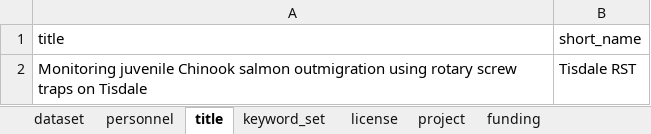
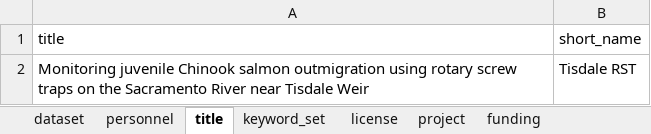
Before and after one commit to SRJPE/jpe-tisdale-edi, an Excel workbook: data-raw/metadata/tisdale_project_metadata.xlsx, sheet title, drawn as a sheet; values as stored, in another font and other column widths than the file's, no borders; the diff names each change by its address in the sheet, - before the commit and + after, or states it on an @@ line.

Commit message:
updates title

```diff
--- a/data-raw/metadata/tisdale_project_metadata.xlsx (sheet title)
+++ b/data-raw/metadata/tisdale_project_metadata.xlsx (sheet title)
-A2 (title): …traps on Tisdale
+A2 (title): …traps on the Sacramento River near Tisdale Weir
```
Also changed, not shown: 1 other file.
